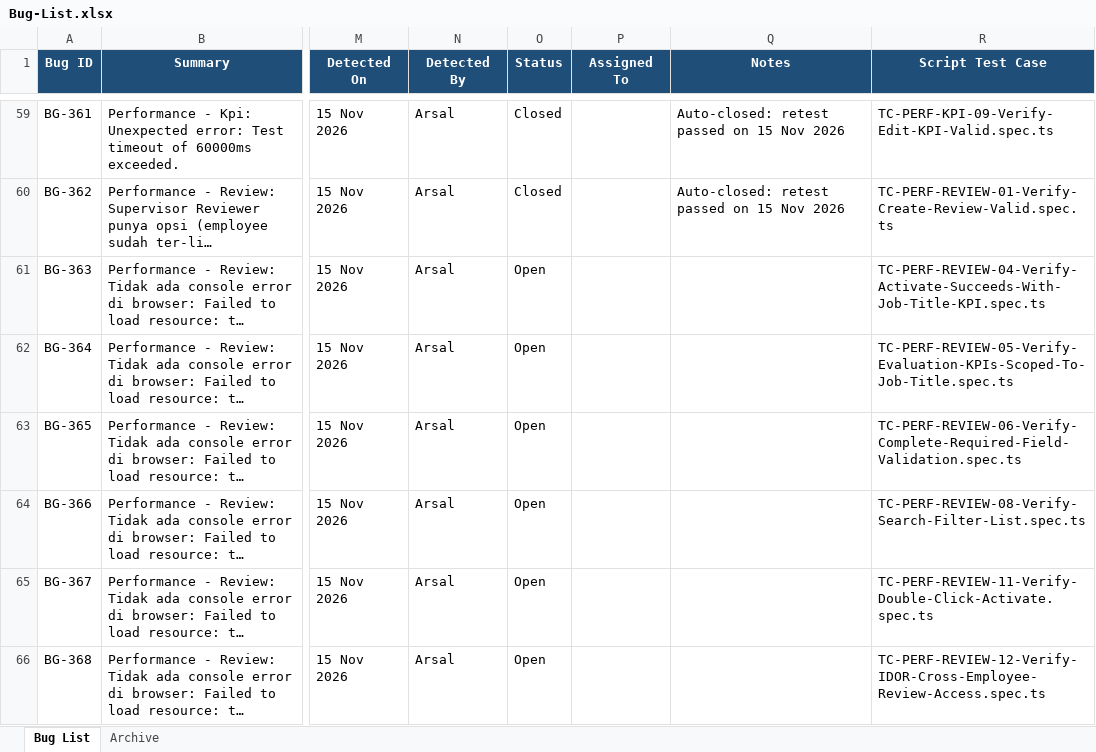
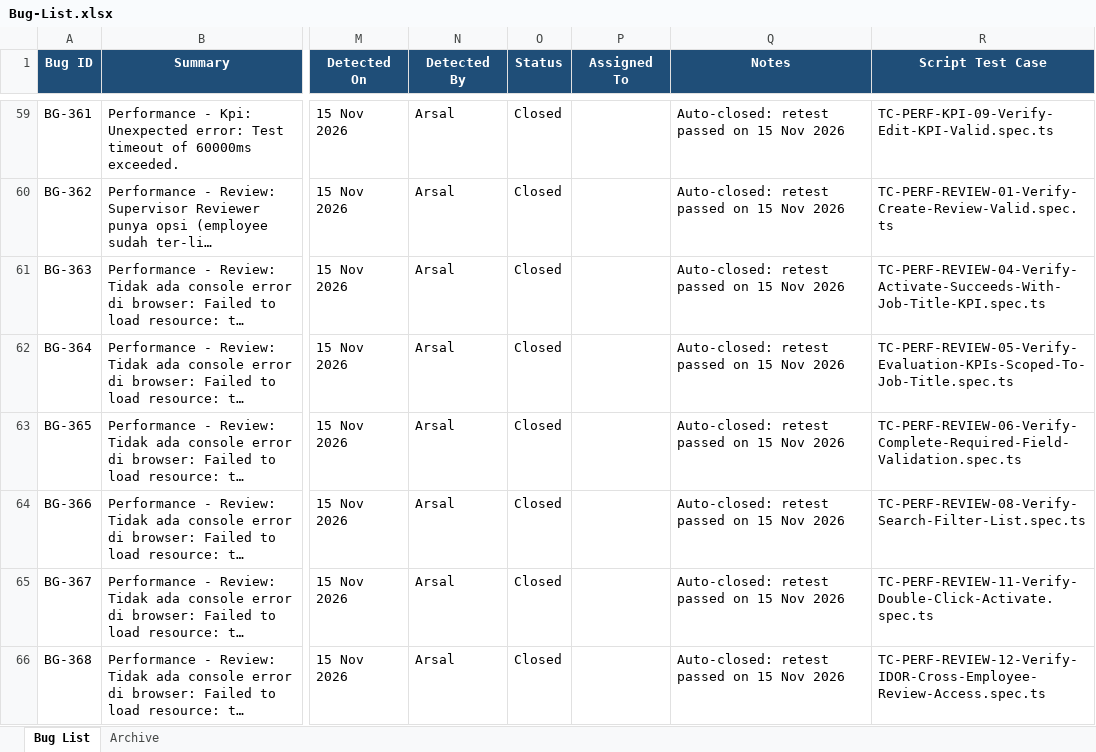
Before and after one commit to arsalwildan15/qa-portofolio, an Excel workbook: docs/Bug-List.xlsx, sheet Bug List, drawn as a sheet; only a part is shown, gaps mark what is left out; long unchanged cells end in …; values as stored, in another font and other column widths than the file's, no borders; the diff covers the shown part only; the diff names each change by its address in the sheet, - before the commit and + after, or states it on an @@ line.

```diff
--- a/docs/Bug-List.xlsx (sheet Bug List)
+++ b/docs/Bug-List.xlsx (sheet Bug List)
-O61:O66 (Status): Open
+O61:O66 (Status): Closed
-Q61:Q66 (Notes): (empty)
+Q61:Q66 (Notes): Auto-closed: retest passed on 15 Nov 2026
```
Also changed, not shown: 5 added rows and 3 edited cells elsewhere in this sheet, 27 other files.
